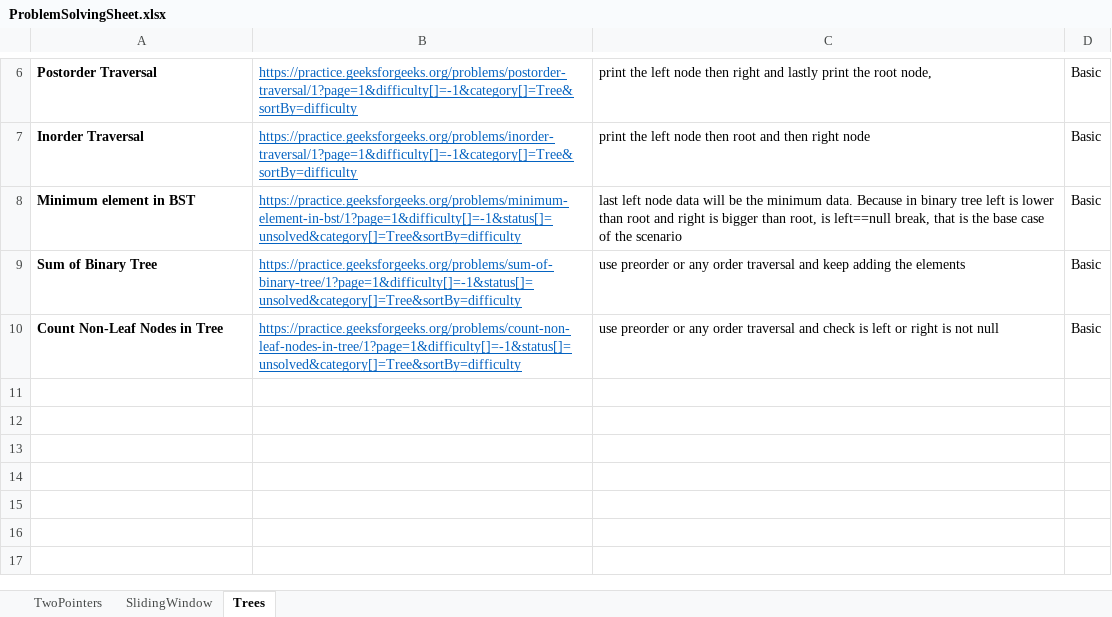
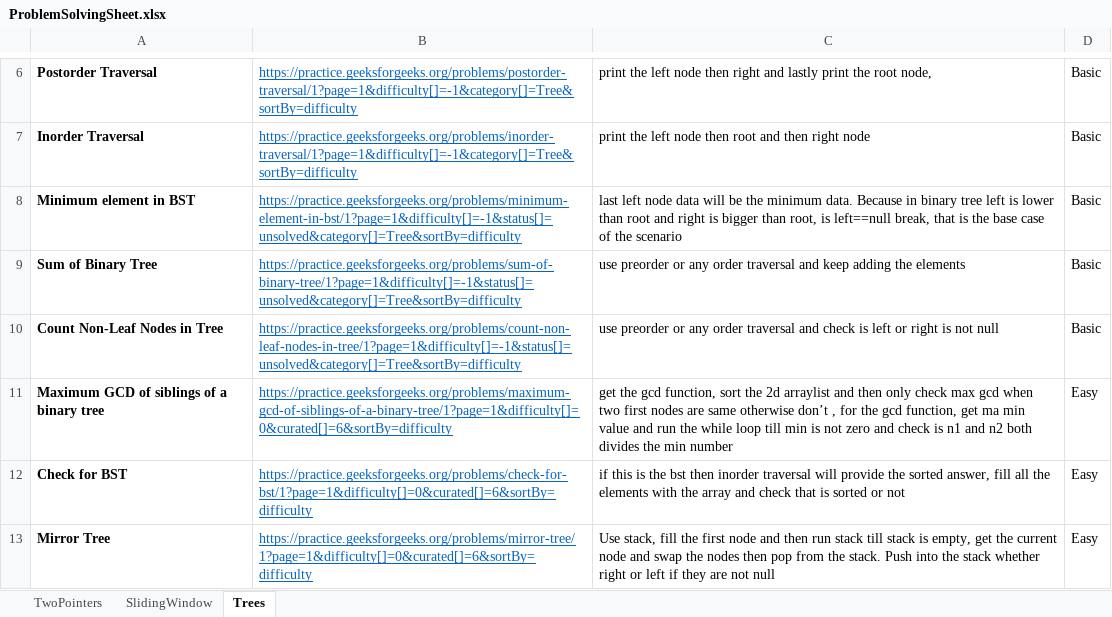
Before and after one commit to ConfidentProgrammer/SDE-Problem-Solving, an Excel workbook: ProblemSolvingSheet.xlsx, sheet Trees, drawn as a sheet; only a part is shown, gaps mark what is left out; values as stored, in another font and other column widths than the file's, no borders; the diff names each change by its address in the sheet, - before the commit and + after, or states it on an @@ line.

Commit message:
added

```diff
--- a/ProblemSolvingSheet.xlsx (sheet Trees)
+++ b/ProblemSolvingSheet.xlsx (sheet Trees)
+row 11: Maximum GCD of siblings of a binary tree | https://practice.geeksforgeeks.org/problems/maximum-gcd-of-siblings-of-a-binary-tree/1?page=1&difficulty[]=0&curated[]=6&sortBy=difficulty | get the gcd function, sort the 2d arraylist and then only check max gcd when two first nodes are same otherwise don’t , for the gcd function, get ma min value and run the while loop till min is not zero and check is n1 and n2 both divides the min number | Easy
+row 12: Check for BST | https://practice.geeksforgeeks.org/problems/check-for-bst/1?page=1&difficulty[]=0&curated[]=6&sortBy=difficulty | if this is the bst then inorder traversal will provide the sorted answer, fill all the elements with the array and check that is sorted or not | Easy
+row 13: Mirror Tree | https://practice.geeksforgeeks.org/problems/mirror-tree/1?page=1&difficulty[]=0&curated[]=6&sortBy=difficulty | Use stack, fill the first node and then run stack till stack is empty, get the current node and swap the nodes then pop from the stack. Push into the stack whether right or left if they are not null | Easy
```
